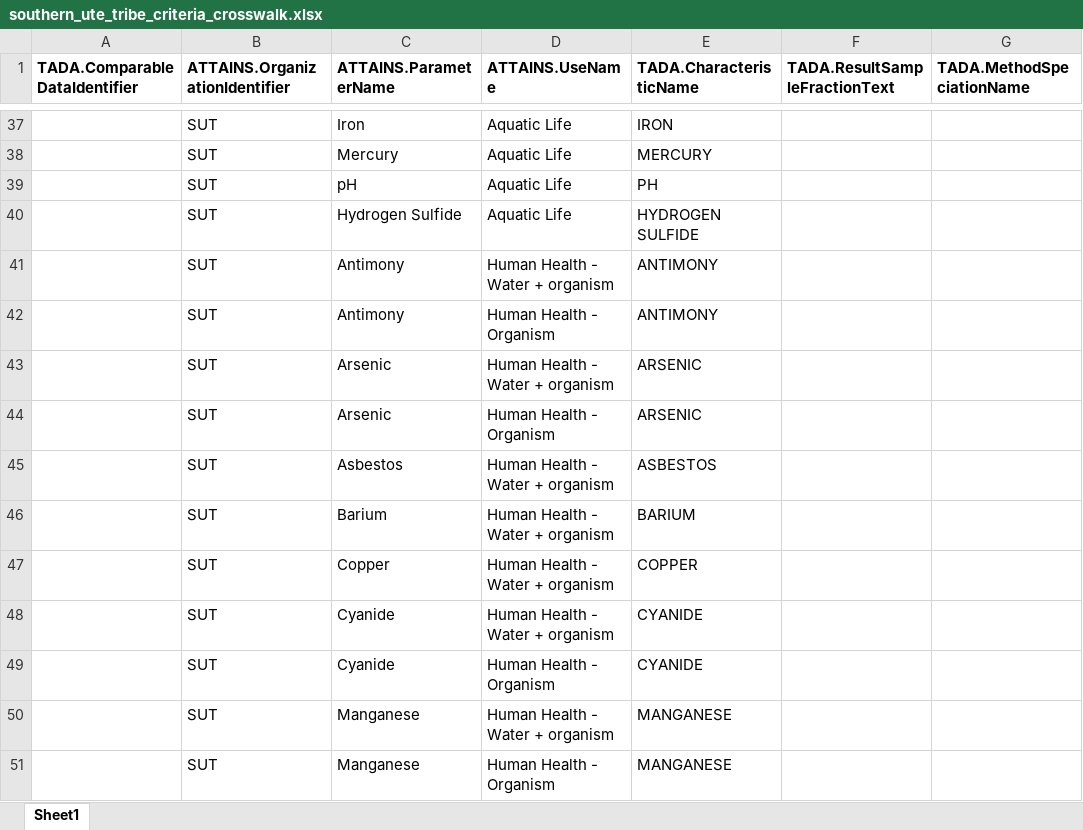
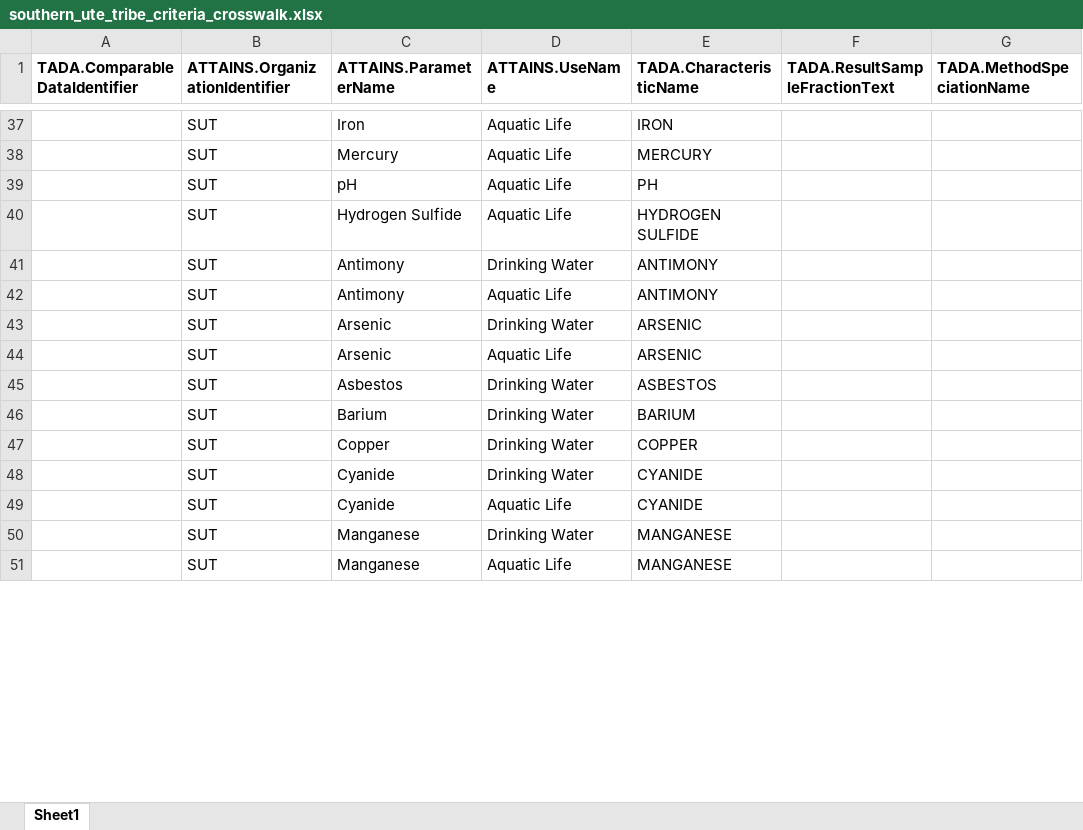
Before and after one commit to USEPA/TADACommunityHub, an Excel workbook: inst/extdata/southern_ute_tribe_criteria_crosswalk.xlsx, sheet Sheet1, drawn as a sheet; only a part is shown, gaps mark what is left out; values as stored, in another font and other column widths than the file's, no borders; the diff covers the shown part only; the diff names each change by its address in the sheet, - before the commit and + after, or states it on an @@ line.

```diff
--- a/inst/extdata/southern_ute_tribe_criteria_crosswalk.xlsx (sheet Sheet1)
+++ b/inst/extdata/southern_ute_tribe_criteria_crosswalk.xlsx (sheet Sheet1)
-D41 (ATTAINS.UseName): Human Health - Water + organism
+D41 (ATTAINS.UseName): Drinking Water
-D42 (ATTAINS.UseName): Human Health - Organism
+D42 (ATTAINS.UseName): Aquatic Life
-D43 (ATTAINS.UseName): Human Health - Water + organism
+D43 (ATTAINS.UseName): Drinking Water
-D44 (ATTAINS.UseName): Human Health - Organism
+D44 (ATTAINS.UseName): Aquatic Life
-D45:D48 (ATTAINS.UseName): Human Health - Water + organism
+D45:D48 (ATTAINS.UseName): Drinking Water
-D49 (ATTAINS.UseName): Human Health - Organism
+D49 (ATTAINS.UseName): Aquatic Life
-D50 (ATTAINS.UseName): Human Health - Water + organism
+D50 (ATTAINS.UseName): Drinking Water
-D51 (ATTAINS.UseName): Human Health - Organism
+D51 (ATTAINS.UseName): Aquatic Life
```
Also changed, not shown: 11 edited cells elsewhere in this sheet, inst/extdata/blackfeet_tribe_criteria_crosswalk.xlsx, inst/extdata/colorado_criteria_crosswalk.xlsx, 3 other files.
